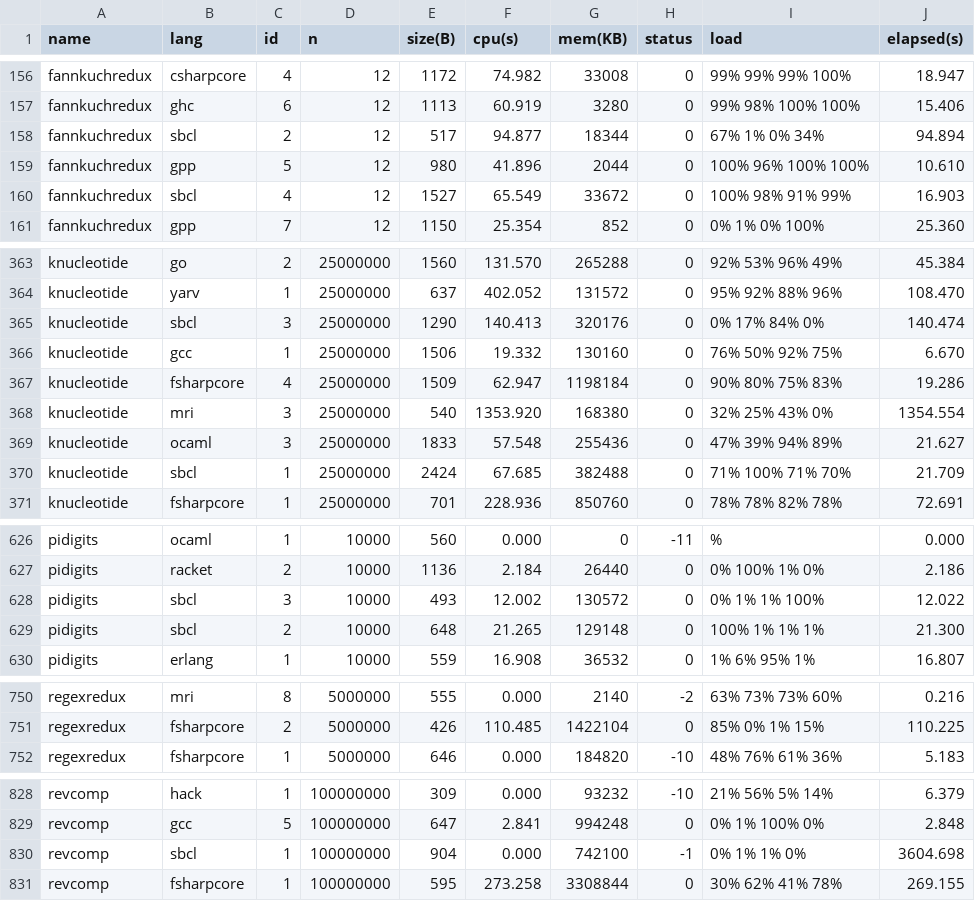
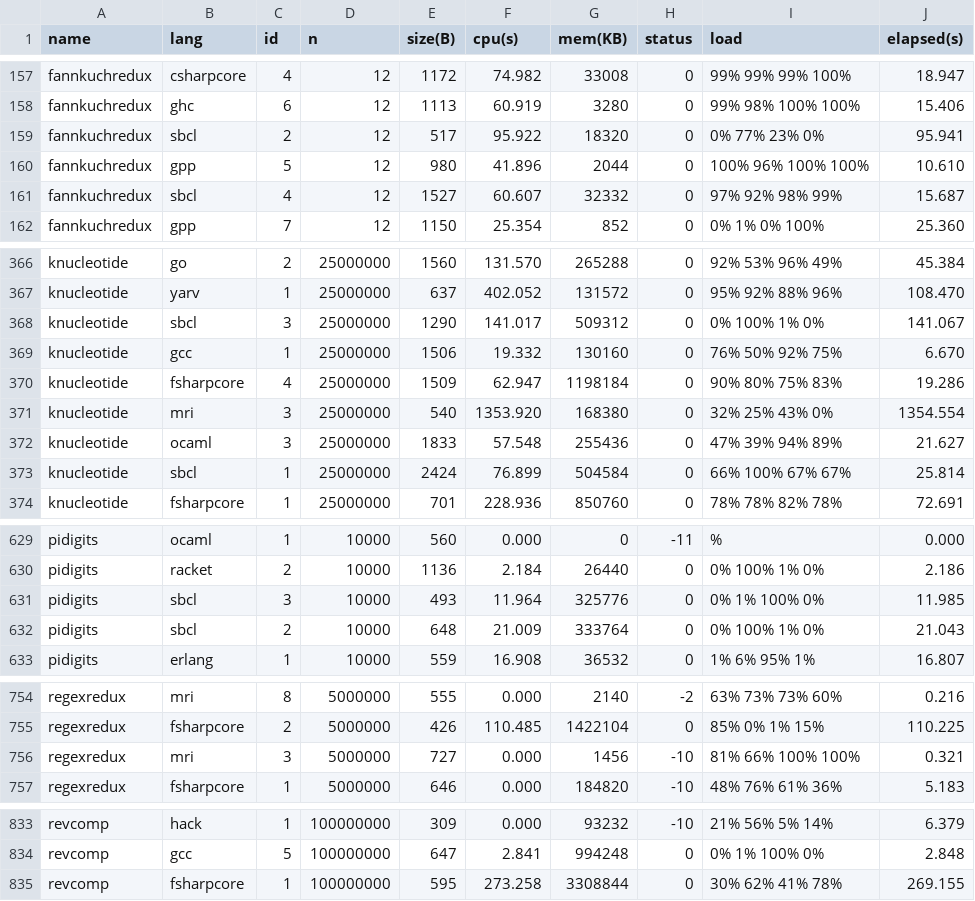
Before and after one commit to 4creators/BenchmarksGame, a CSV file: public/summarydata/data.csv, drawn as a sheet; only a part is shown, gaps mark what is left out; the diff covers the shown part only.

```diff
--- a/public/summarydata/data.csv
+++ b/public/summarydata/data.csv
@@ -157,5 +158,5 @@ fannkuchredux,csharpcore,4,12,1172,74.982,33008,0,99% 99% 99% 100%,18.947
 fannkuchredux,ghc,6,12,1113,60.919,3280,0,99% 98% 100% 100%,15.406
-fannkuchredux,sbcl,2,12,517,94.877,18344,0,67% 1% 0% 34%,94.894
+fannkuchredux,sbcl,2,12,517,95.922,18320,0,0% 77% 23% 0%,95.941
 fannkuchredux,gpp,5,12,980,41.896,2044,0,100% 96% 100% 100%,10.610
-fannkuchredux,sbcl,4,12,1527,65.549,33672,0,100% 98% 91% 99%,16.903
+fannkuchredux,sbcl,4,12,1527,60.607,32332,0,97% 92% 98% 99%,15.687
 fannkuchredux,gpp,7,12,1150,25.354,852,0,0% 1% 0% 100%,25.360
@@ -364,3 +367,3 @@ knucleotide,go,2,25000000,1560,131.570,265288,0,92% 53% 96% 49%,45.384
 knucleotide,yarv,1,25000000,637,402.052,131572,0,95% 92% 88% 96%,108.470
-knucleotide,sbcl,3,25000000,1290,140.413,320176,0,0% 17% 84% 0%,140.474
+knucleotide,sbcl,3,25000000,1290,141.017,509312,0,0% 100% 1% 0%,141.067
 knucleotide,gcc,1,25000000,1506,19.332,130160,0,76% 50% 92% 75%,6.670
@@ -369,3 +372,3 @@ knucleotide,mri,3,25000000,540,1353.920,168380,0,32% 25% 43% 0%,1354.554
 knucleotide,ocaml,3,25000000,1833,57.548,255436,0,47% 39% 94% 89%,21.627
-knucleotide,sbcl,1,25000000,2424,67.685,382488,0,71% 100% 71% 70%,21.709
+knucleotide,sbcl,1,25000000,2424,76.899,504584,0,66% 100% 67% 67%,25.814
 knucleotide,fsharpcore,1,25000000,701,228.936,850760,0,78% 78% 82% 78%,72.691
@@ -627,4 +630,4 @@ pidigits,ocaml,1,10000,560,0.000,0,-11,%,0.000
 pidigits,racket,2,10000,1136,2.184,26440,0,0% 100% 1% 0%,2.186
-pidigits,sbcl,3,10000,493,12.002,130572,0,0% 1% 1% 100%,12.022
-pidigits,sbcl,2,10000,648,21.265,129148,0,100% 1% 1% 1%,21.300
+pidigits,sbcl,3,10000,493,11.964,325776,0,0% 1% 100% 0%,11.985
+pidigits,sbcl,2,10000,648,21.009,333764,0,0% 100% 1% 0%,21.043
 pidigits,erlang,1,10000,559,16.908,36532,0,1% 6% 95% 1%,16.807
@@ -751,2 +755,3 @@ regexredux,mri,8,5000000,555,0.000,2140,-2,63% 73% 73% 60%,0.216
 regexredux,fsharpcore,2,5000000,426,110.485,1422104,0,85% 0% 1% 15%,110.225
+regexredux,mri,3,5000000,727,0.000,1456,-10,81% 66% 100% 100%,0.321
 regexredux,fsharpcore,1,5000000,646,0.000,184820,-10,48% 76% 61% 36%,5.183
@@ -829,3 +834,2 @@ revcomp,hack,1,100000000,309,0.000,93232,-10,21% 56% 5% 14%,6.379
 revcomp,gcc,5,100000000,647,2.841,994248,0,0% 1% 100% 0%,2.848
-revcomp,sbcl,1,100000000,904,0.000,742100,-1,0% 1% 1% 0%,3604.698
 revcomp,fsharpcore,1,100000000,595,273.258,3308844,0,30% 62% 41% 78%,269.155
```
Also changed, not shown: 4 added rows and 109 edited cells elsewhere in this file, public/summarydata/ndata.csv, 1 other file.
